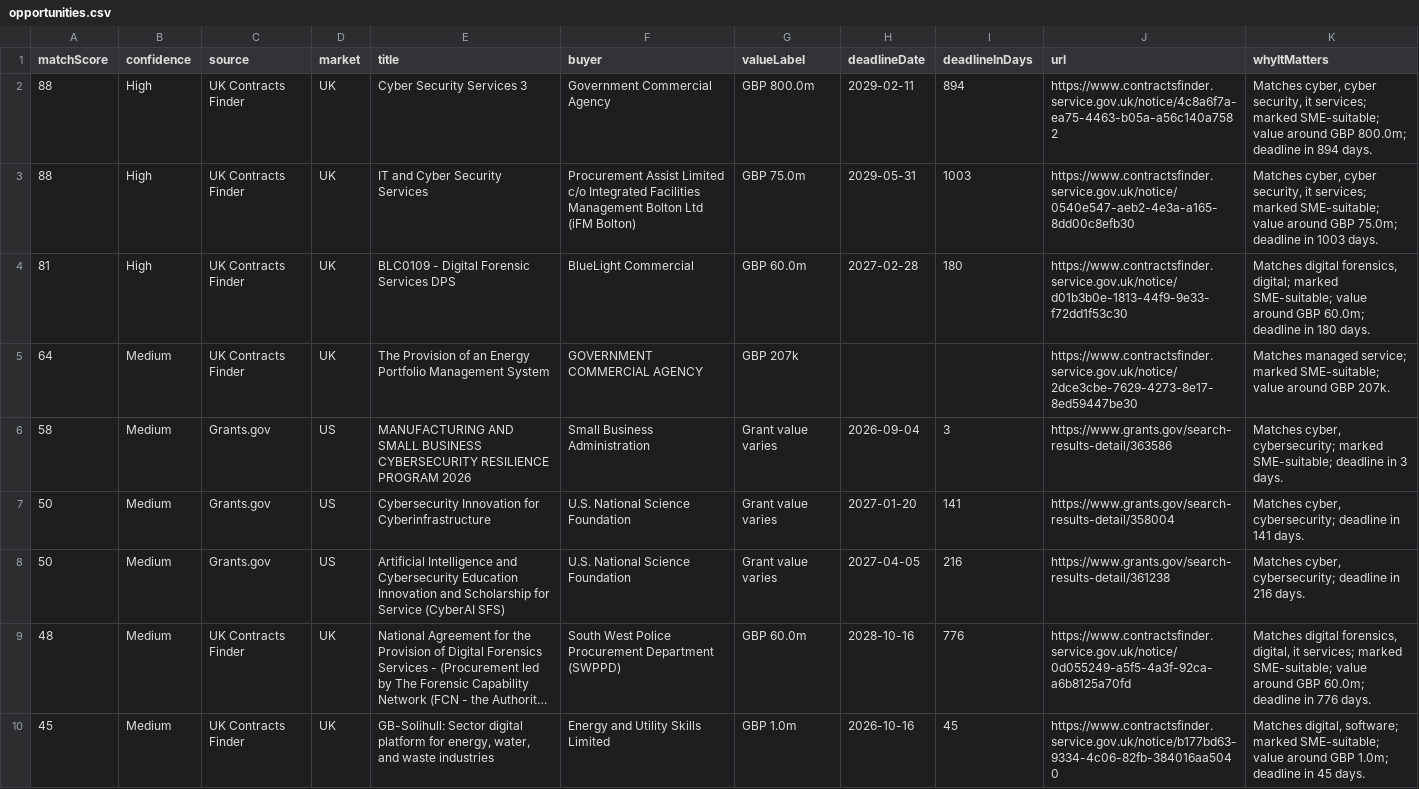
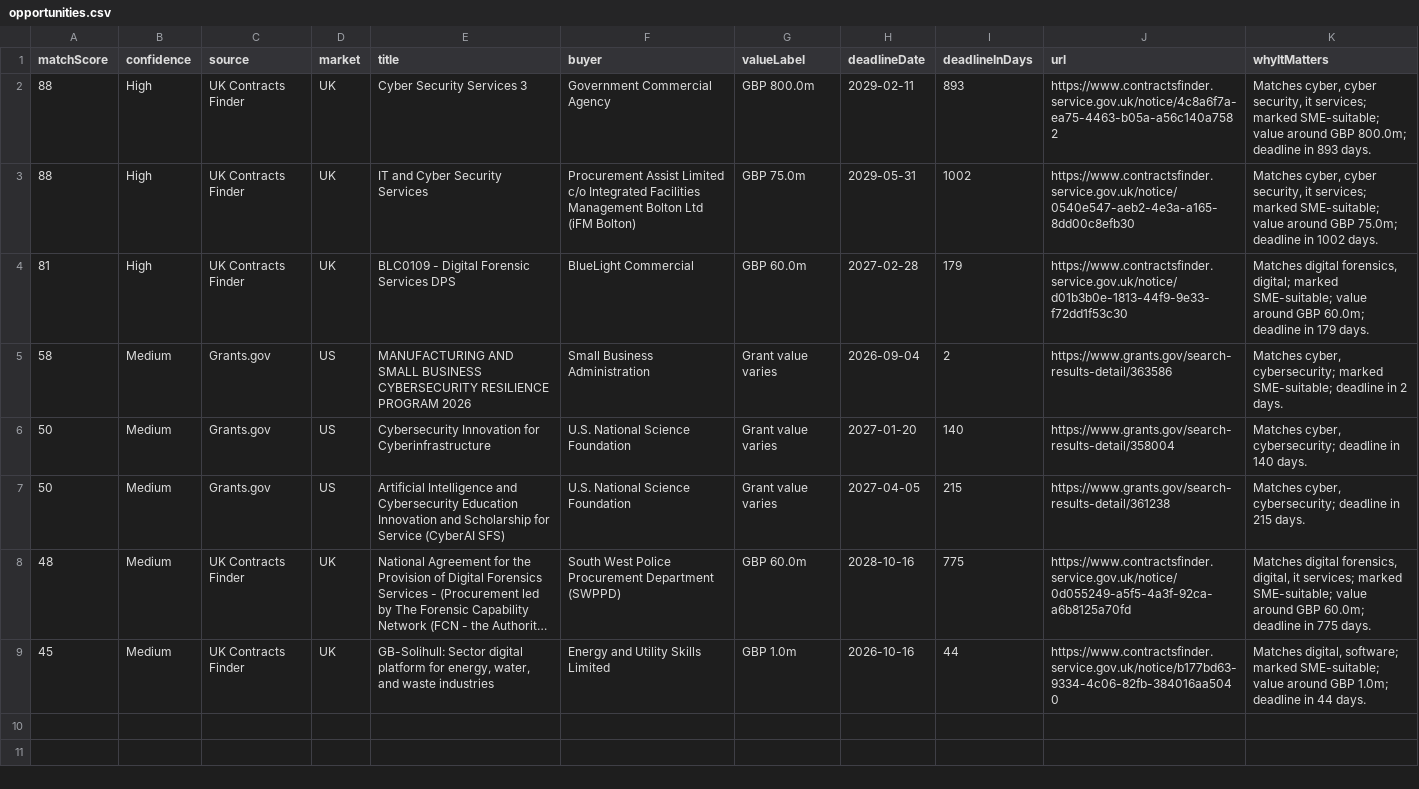
Before and after one commit to ShmGHub/cybertender-radar, a CSV file: docs/data/opportunities.csv, drawn as a sheet; long unchanged cells end in …; removed rows and columns are numbered as before the commit, all else as after; the diff names each change by its address in the sheet, - before the commit and + after, or states it on an @@ line.

```diff
--- a/docs/data/opportunities.csv
+++ b/docs/data/opportunities.csv
-I2 (deadlineInDays): 894
+I2 (deadlineInDays): 893
-K2 (whyItMatters): …deadline in 894 days.
+K2 (whyItMatters): …deadline in 893 days.
-I3 (deadlineInDays): 1003
+I3 (deadlineInDays): 1002
-K3 (whyItMatters): …deadline in 1003 days.
+K3 (whyItMatters): …deadline in 1002 days.
-I4 (deadlineInDays): 180
+I4 (deadlineInDays): 179
-K4 (whyItMatters): …deadline in 180 days.
+K4 (whyItMatters): …deadline in 179 days.
-row 5: 64 | Medium | UK Contracts Finder | UK | The Provision of an Energy Portfolio Management System | GOVERNMENT COMMERCIAL AGENCY | GBP 207k |  |  | https://www.contractsfinder.service.gov.uk/notice/2dce3cbe-7629-4273-8e17-8ed59447be30 | Matches managed service; marked SME-suitable; value around GBP 207k.
-I5 (deadlineInDays): 3
+I5 (deadlineInDays): 2
-K5 (whyItMatters): …deadline in 3 days.
+K5 (whyItMatters): …deadline in 2 days.
-I6 (deadlineInDays): 141
+I6 (deadlineInDays): 140
-K6 (whyItMatters): …deadline in 141 days.
+K6 (whyItMatters): …deadline in 140 days.
-I7 (deadlineInDays): 216
+I7 (deadlineInDays): 215
-K7 (whyItMatters): …deadline in 216 days.
+K7 (whyItMatters): …deadline in 215 days.
-I8 (deadlineInDays): 776
+I8 (deadlineInDays): 775
-K8 (whyItMatters): …deadline in 776 days.
+K8 (whyItMatters): …deadline in 775 days.
-I9 (deadlineInDays): 45
+I9 (deadlineInDays): 44
-K9 (whyItMatters): …deadline in 45 days.
+K9 (whyItMatters): …deadline in 44 days.
```
Also changed, not shown: 8 other files.
